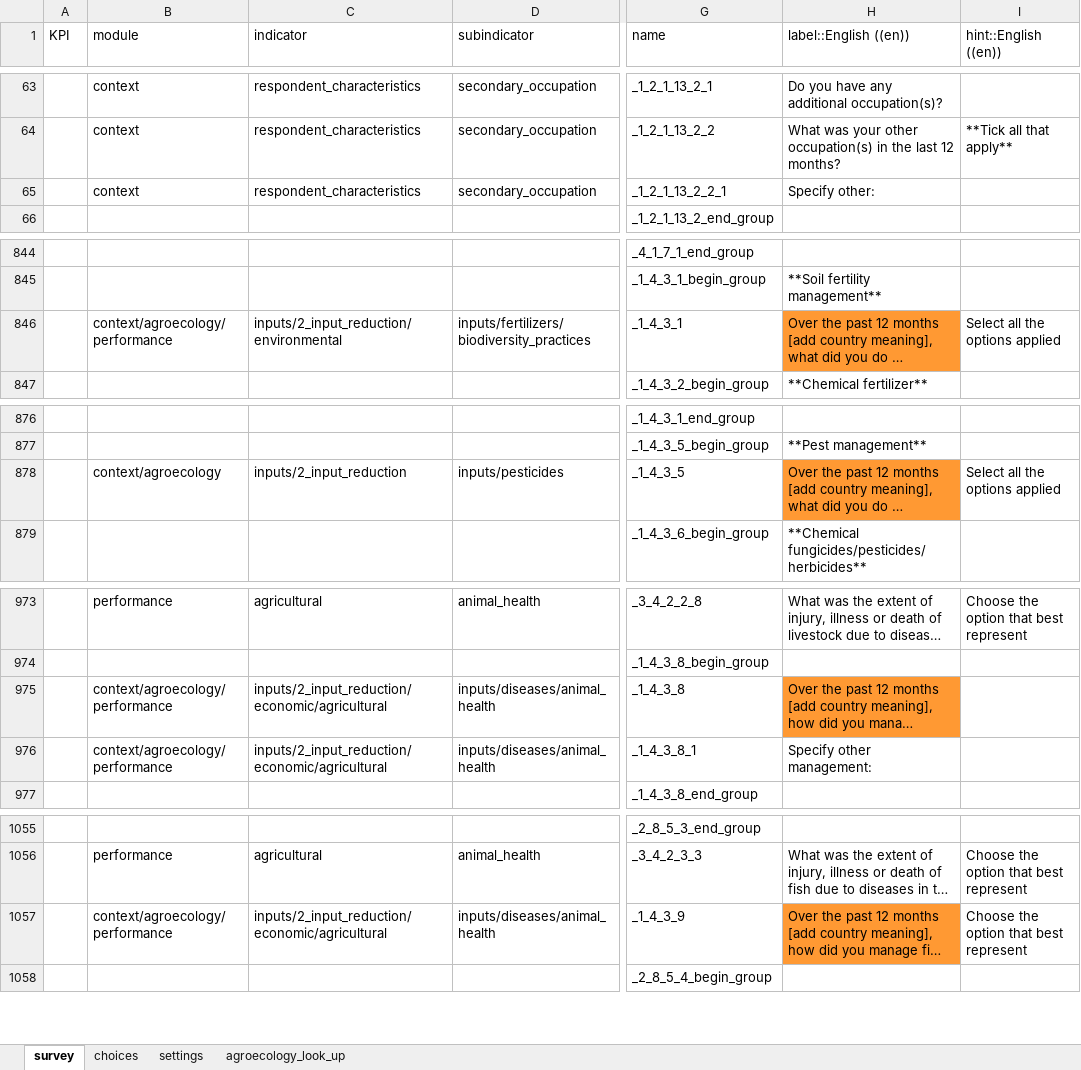
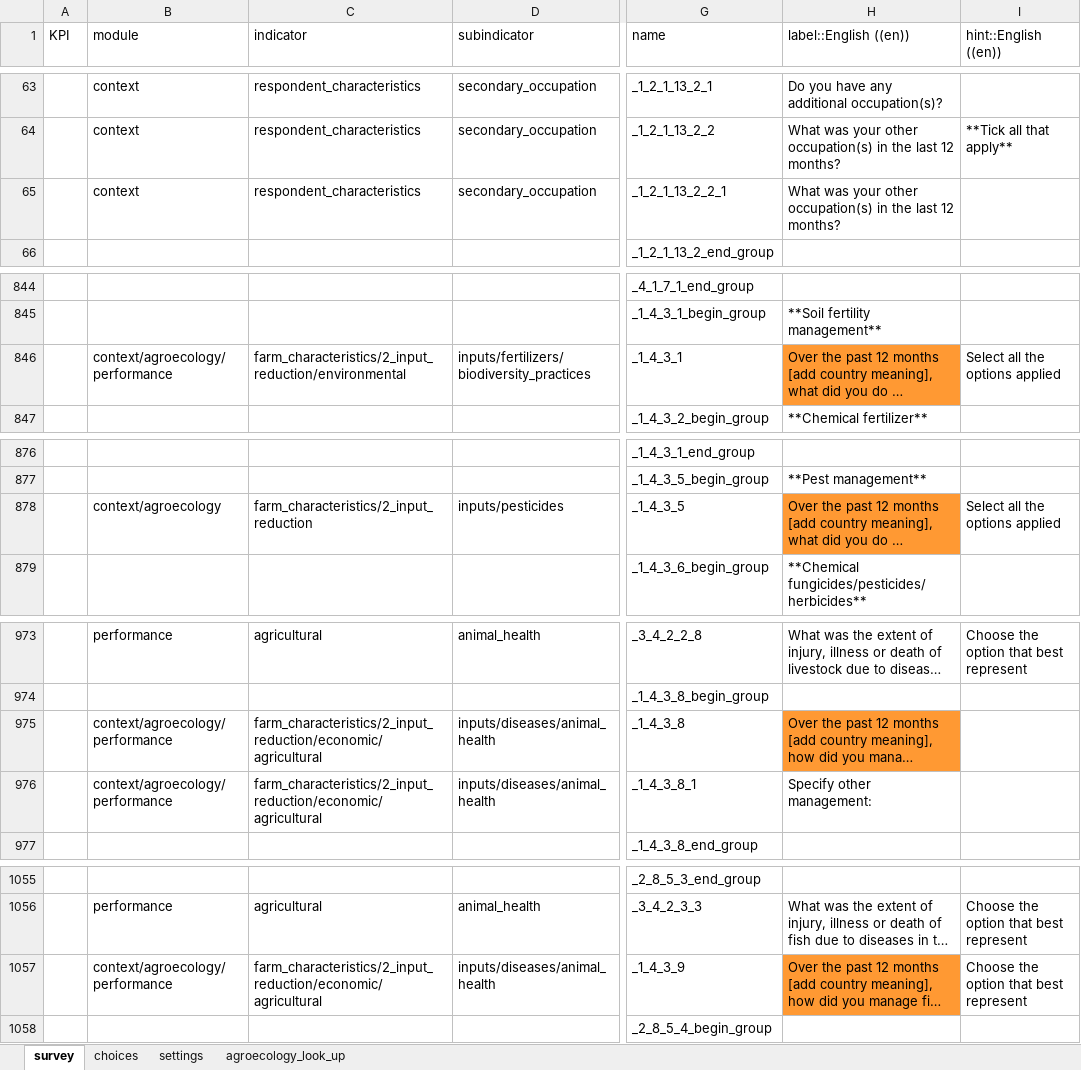
Before and after one commit to andreacsanchezb10/HOLPA, an Excel workbook: HOLPA_global_household_survey_20231204_mapped_to_indicators_master.xlsx, sheet survey, drawn as a sheet; only a part is shown, gaps mark what is left out; long unchanged cells end in …; values as stored, in another font and other column widths than the file's, no borders; the diff names each change by its address in the sheet, - before the commit and + after, or states it on an @@ line.

```diff
--- a/HOLPA_global_household_survey_20231204_mapped_to_indicators_master.xlsx (sheet survey)
+++ b/HOLPA_global_household_survey_20231204_mapped_to_indicators_master.xlsx (sheet survey)
-H65 (label::English ((en))): Specify other:
+H65 (label::English ((en))): What was your other occupation(s) in the last 12 months?
-C846 (indicator): inputs/2_input_reduction/environmental
+C846 (indicator): farm_characteristics/2_input_reduction/environmental
-C878 (indicator): inputs/2_input_reduction
+C878 (indicator): farm_characteristics/2_input_reduction
-C975:C976 (indicator): inputs/2_input_reduction/economic/agricultural
+C975:C976 (indicator): farm_characteristics/2_input_reduction/economic/agricultural
-C1057 (indicator): inputs/2_input_reduction/economic/agricultural
+C1057 (indicator): farm_characteristics/2_input_reduction/economic/agricultural
```
Also changed, not shown: sheet choices, hidden cells, 6 other files.
